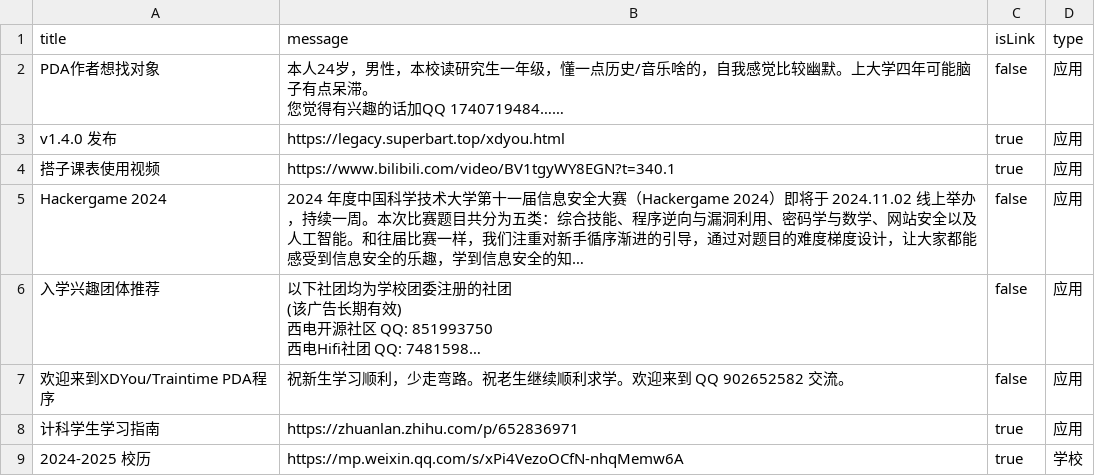
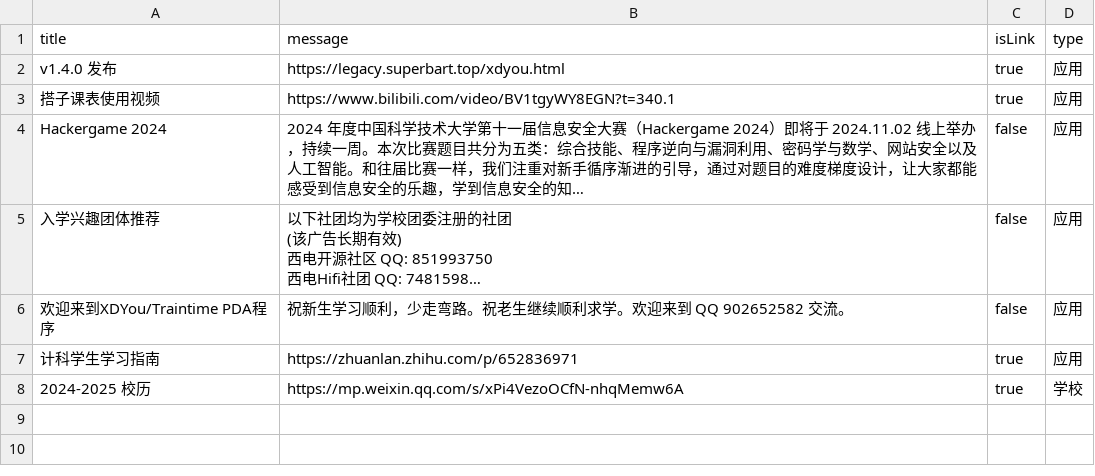
Before and after one commit to BenderBlog/traintime_pda_backend, a CSV file: message.csv, drawn as a sheet; long unchanged cells end in ….

Commit message:
Update message.csv

```diff
--- a/message.csv
+++ b/message.csv
@@ -1,4 +1,2 @@
 title,message,isLink,type
-PDA作者想找对象,"本人24岁，男性，本校读研究生一年级，懂一点历史/音乐啥的，自我感觉比较幽默。上大学四年可能脑子有点呆滞。
-您觉得有兴趣的话加QQ 1740719484……",false,应用
 v1.4.0 发布,https://legacy.superbart.top/xdyou.html,true,应用
```
